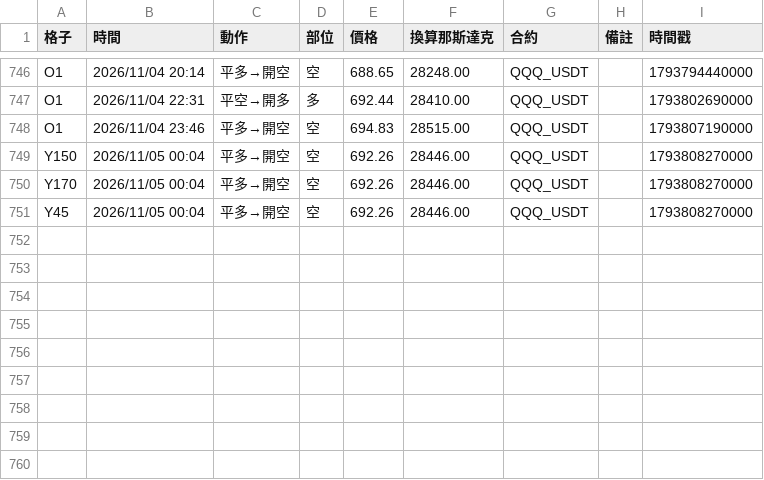
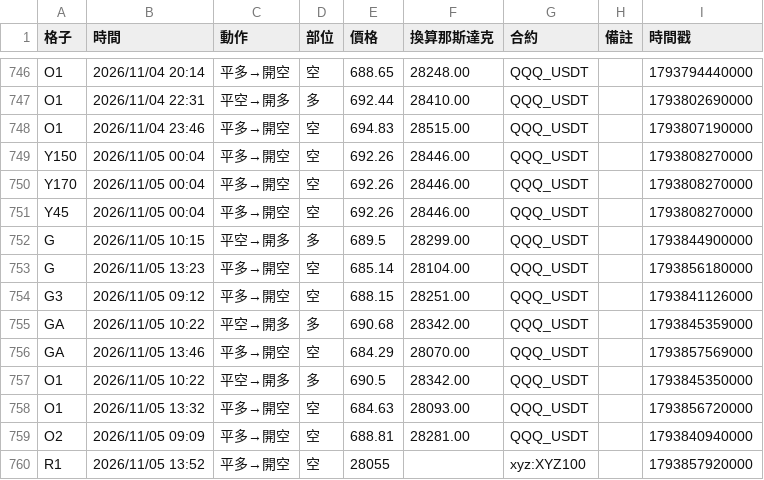
Before and after one commit to EASON-237588/index-trend-dashboard, a CSV file: 實際紀錄/進出紀錄.csv, drawn as a sheet; only a part is shown, gaps mark what is left out; the diff names each change by its address in the sheet, - before the commit and + after, or states it on an @@ line.

```diff
--- a/實際紀錄/進出紀錄.csv
+++ b/實際紀錄/進出紀錄.csv
+row 752: G | 2026/11/05 10:15 | 平空→開多 | 多 | 689.5 | 28299.00 | QQQ_USDT |  | 1793844900000
+row 753: G | 2026/11/05 13:23 | 平多→開空 | 空 | 685.14 | 28104.00 | QQQ_USDT |  | 1793856180000
+row 754: G3 | 2026/11/05 09:12 | 平多→開空 | 空 | 688.15 | 28251.00 | QQQ_USDT |  | 1793841126000
+row 755: GA | 2026/11/05 10:22 | 平空→開多 | 多 | 690.68 | 28342.00 | QQQ_USDT |  | 1793845359000
+row 756: GA | 2026/11/05 13:46 | 平多→開空 | 空 | 684.29 | 28070.00 | QQQ_USDT |  | 1793857569000
+row 757: O1 | 2026/11/05 10:22 | 平空→開多 | 多 | 690.5 | 28342.00 | QQQ_USDT |  | 1793845350000
+row 758: O1 | 2026/11/05 13:32 | 平多→開空 | 空 | 684.63 | 28093.00 | QQQ_USDT |  | 1793856720000
+row 759: O2 | 2026/11/05 09:09 | 平多→開空 | 空 | 688.81 | 28281.00 | QQQ_USDT |  | 1793840940000
+row 760: R1 | 2026/11/05 13:52 | 平多→開空 | 空 | 28055 |  | xyz:XYZ100 |  | 1793857920000
```
Also changed, not shown: 1 other file.
